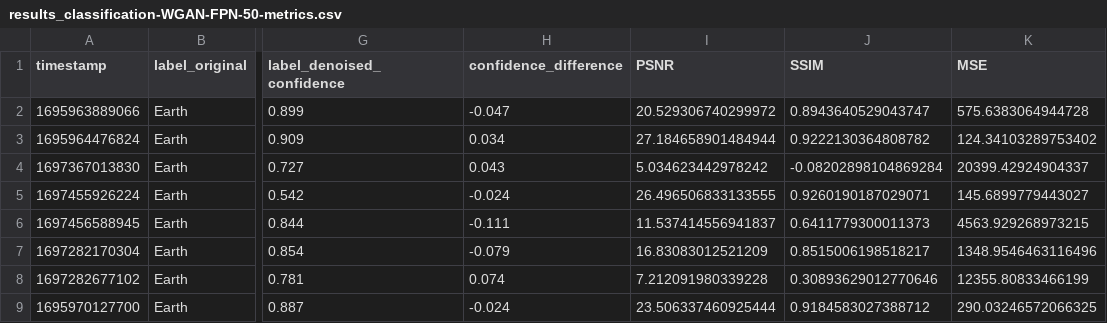
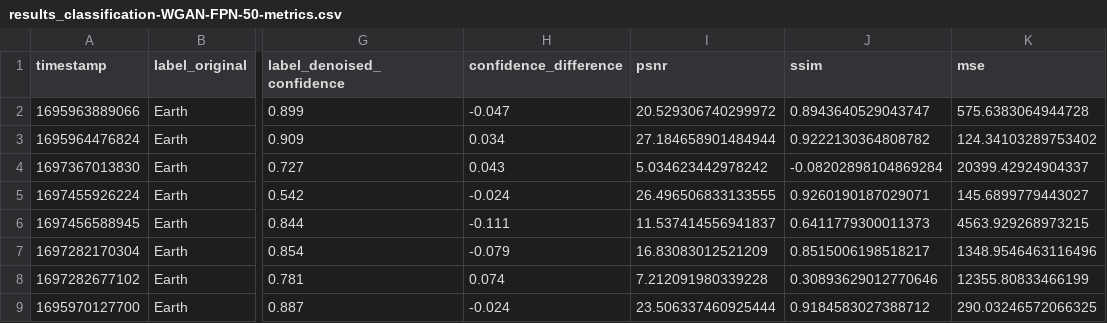
Before and after one commit to georgeslabreche/opssat-onboard-image-denoiser, a CSV file: results/spacecraft/csv/results_classification-WGAN-FPN-50-metrics.csv, drawn as a sheet; only a part is shown, gaps mark what is left out; the diff names each change by its address in the sheet, - before the commit and + after, or states it on an @@ line.

```diff
--- a/results/spacecraft/csv/results_classification-WGAN-FPN-50-metrics.csv
+++ b/results/spacecraft/csv/results_classification-WGAN-FPN-50-metrics.csv
-I1: PSNR
+I1: psnr
-J1: SSIM
+J1: ssim
-K1: MSE
+K1: mse
```
Also changed, not shown: results/flatsat/wgan_fpn50_p0-8_01/metrics.csv, results/flatsat/wgan_fpn50_p0-8_01/metrics.rounded.csv, 5 other files.
